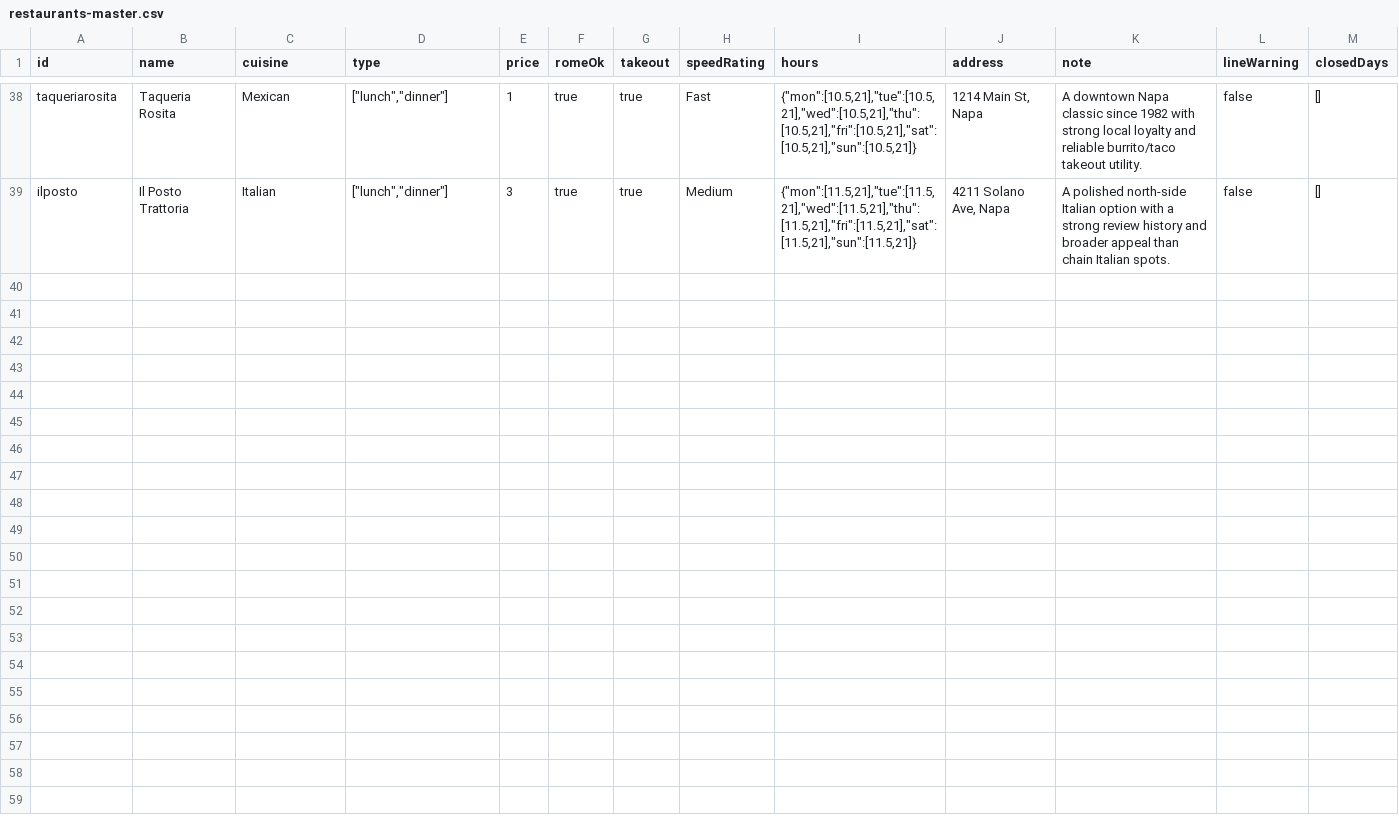
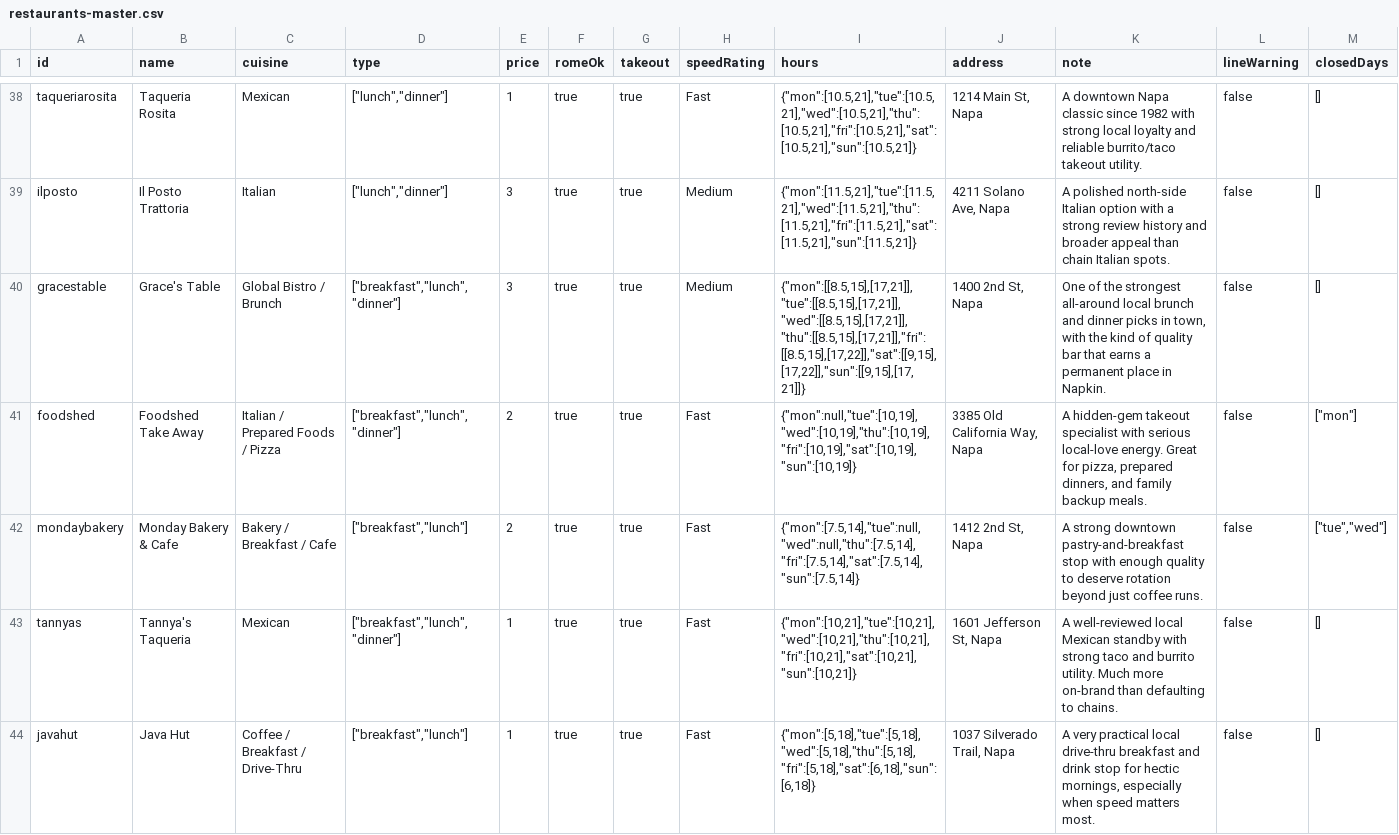
Before and after one commit to AshlarHouse/Napkin, a CSV file: data/restaurants-master.csv, drawn as a sheet; only a part is shown, gaps mark what is left out; rows hold the shown columns only; the diff names each change by its address in the sheet, - before the commit and + after, or states it on an @@ line.

Commit message:
Add downtown and west Napa batch

```diff
--- a/data/restaurants-master.csv
+++ b/data/restaurants-master.csv
+row 40: gracestable | Grace's Table | Global Bistro / Brunch | ["breakfast","lunch","dinner"] | 3 | true | true | Medium | {"mon":[[8.5,15],[17,21]],"tue":[[8.5,15],[17,21]],"wed":[[8.5,15],[17,21]],"thu":[[8.5,15],[17,21]],"fri":[[8.5,15],[17,22]],"sat":[[9,15],[17,22]],"sun":[[9,15],[17,21]]} | 1400 2nd St, Napa | One of the strongest all-around local brunch and dinner picks in town, with the kind of quality bar that earns a permanent place in Napkin. | false | []
+row 41: foodshed | Foodshed Take Away | Italian / Prepared Foods / Pizza | ["breakfast","lunch","dinner"] | 2 | true | true | Fast | {"mon":null,"tue":[10,19],"wed":[10,19],"thu":[10,19],"fri":[10,19],"sat":[10,19],"sun":[10,19]} | 3385 Old California Way, Napa | A hidden-gem takeout specialist with serious local-love energy. Great for pizza, prepared dinners, and family backup meals. | false | ["mon"]
+row 42: mondaybakery | Monday Bakery & Cafe | Bakery / Breakfast / Cafe | ["breakfast","lunch"] | 2 | true | true | Fast | {"mon":[7.5,14],"tue":null,"wed":null,"thu":[7.5,14],"fri":[7.5,14],"sat":[7.5,14],"sun":[7.5,14]} | 1412 2nd St, Napa | A strong downtown pastry-and-breakfast stop with enough quality to deserve rotation beyond just coffee runs. | false | ["tue","wed"]
+row 43: tannyas | Tannya's Taqueria | Mexican | ["breakfast","lunch","dinner"] | 1 | true | true | Fast | {"mon":[10,21],"tue":[10,21],"wed":[10,21],"thu":[10,21],"fri":[10,21],"sat":[10,21],"sun":[10,21]} | 1601 Jefferson St, Napa | A well-reviewed local Mexican standby with strong taco and burrito utility. Much more on-brand than defaulting to chains. | false | []
+row 44: javahut | Java Hut | Coffee / Breakfast / Drive-Thru | ["breakfast","lunch"] | 1 | true | true | Fast | {"mon":[5,18],"tue":[5,18],"wed":[5,18],"thu":[5,18],"fri":[5,18],"sat":[6,18],"sun":[6,18]} | 1037 Silverado Trail, Napa | A very practical local drive-thru breakfast and drink stop for hectic mornings, especially when speed matters most. | false | []
```
Also changed, not shown: 1 other file.
